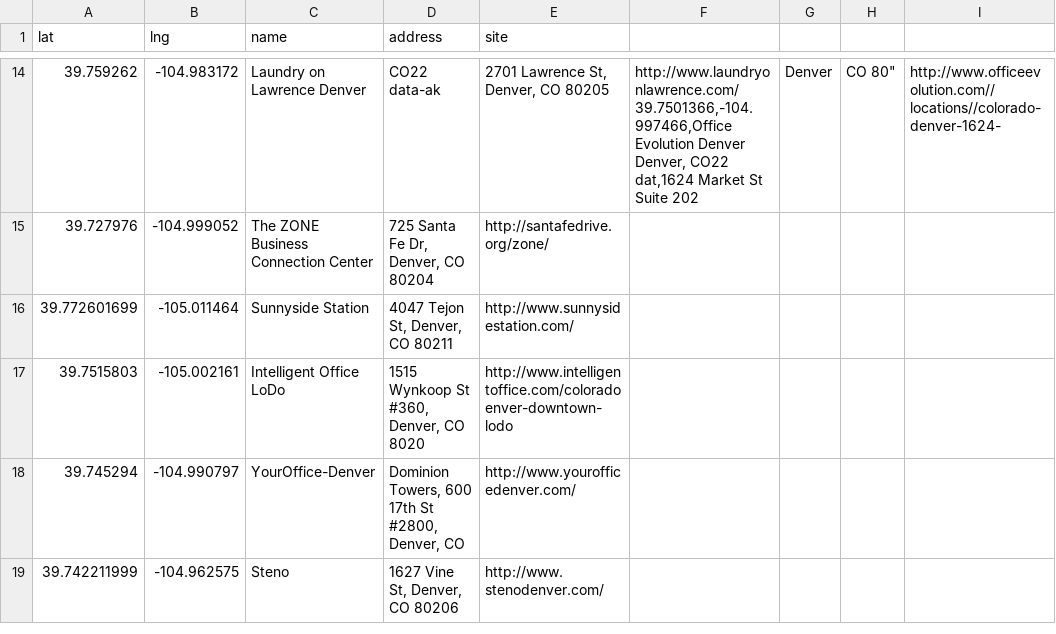
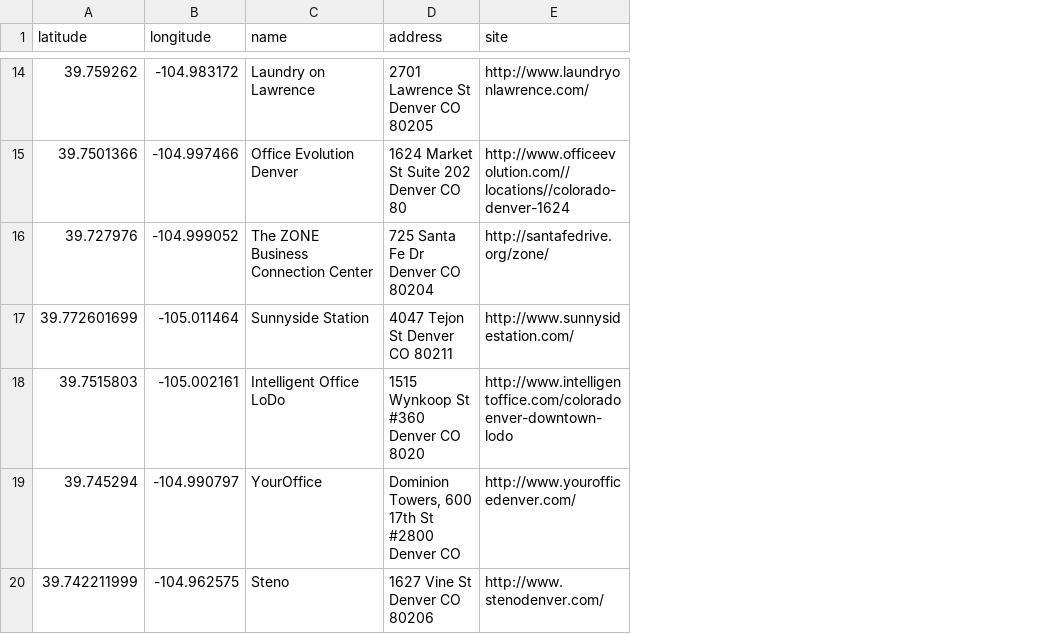
Before and after one commit to MappingKat/startup-denver-prezzy, a CSV file: demos/co-working.csv, drawn as a sheet; only a part is shown, gaps mark what is left out; removed rows and columns are numbered as before the commit, all else as after; ↵ is a line break in a cell; the diff covers the shown part only; the diff names each change by its address in the sheet, - before the commit and + after, or states it on an @@ line.

```diff
--- a/demos/co-working.csv
+++ b/demos/co-working.csv
-column F, row 14: http://www.laundryonlawrence.com/ ↵ 39.7501366,-104.997466,Office Evolution Denver Denver, CO22 dat,1624 Market St Suite 202
-column G, row 14: Denver
-column H, row 14: CO 80"
-column I, row 14: http://www.officeevolution.com//locations//colorado-denver-1624-
-A1: lat
+A1: latitude
-B1: lng
+B1: longitude
-C14 (name): Laundry on Lawrence Denver
+C14 (name): Laundry on Lawrence
-D14 (address): CO22 data-ak
+D14 (address): 2701 Lawrence St Denver CO 80205
-E14 (site): 2701 Lawrence St, Denver, CO 80205
+E14 (site): http://www.laundryonlawrence.com/
+row 15: 39.7501366 | -104.997466 | Office Evolution Denver | 1624 Market St Suite 202 Denver CO 80 | http://www.officeevolution.com//locations//colorado-denver-1624
-D16 (address): 725 Santa Fe Dr, Denver, CO 80204
+D16 (address): 725 Santa Fe Dr Denver CO 80204
-D17 (address): 4047 Tejon St, Denver, CO 80211
+D17 (address): 4047 Tejon St Denver CO 80211
-D18 (address): 1515 Wynkoop St #360, Denver, CO 8020
+D18 (address): 1515 Wynkoop St #360 Denver CO 8020
-C19 (name): YourOffice-Denver
+C19 (name): YourOffice
-D19 (address): Dominion Towers, 600 17th St #2800, Denver, CO
+D19 (address): Dominion Towers, 600 17th St #2800 Denver CO
-D20 (address): 1627 Vine St, Denver, CO 80206
+D20 (address): 1627 Vine St Denver CO 80206
```
Also changed, not shown: 26 edited cells elsewhere in this file.
